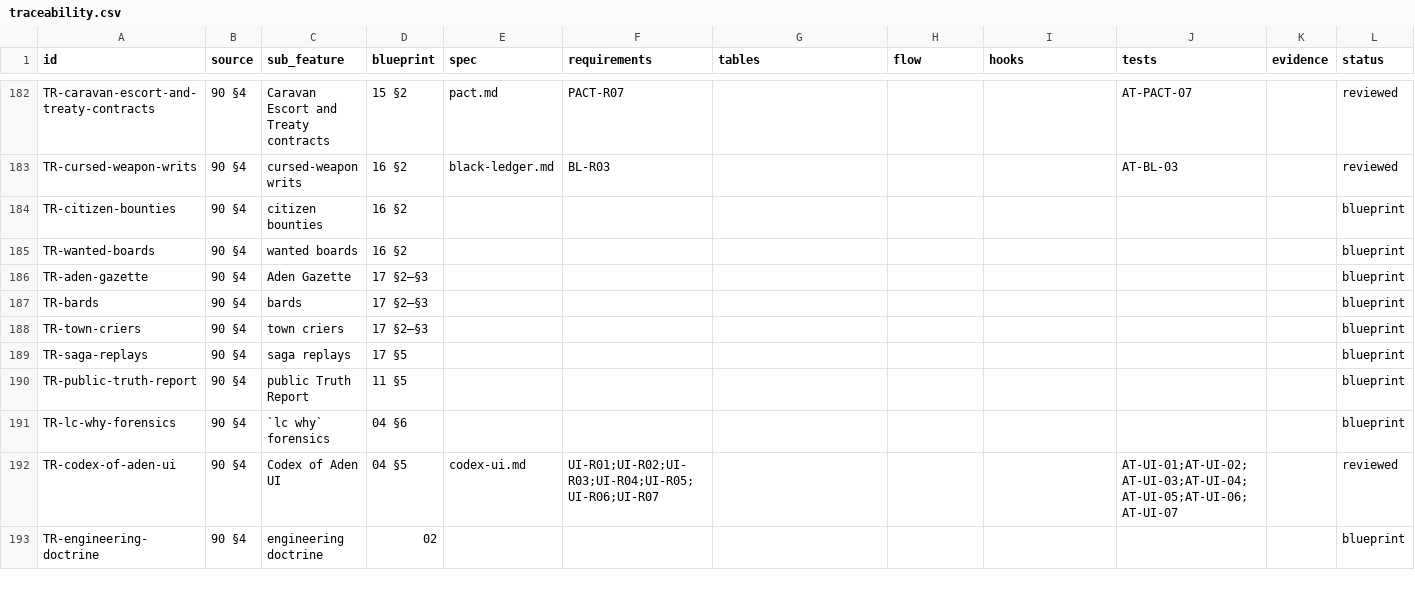
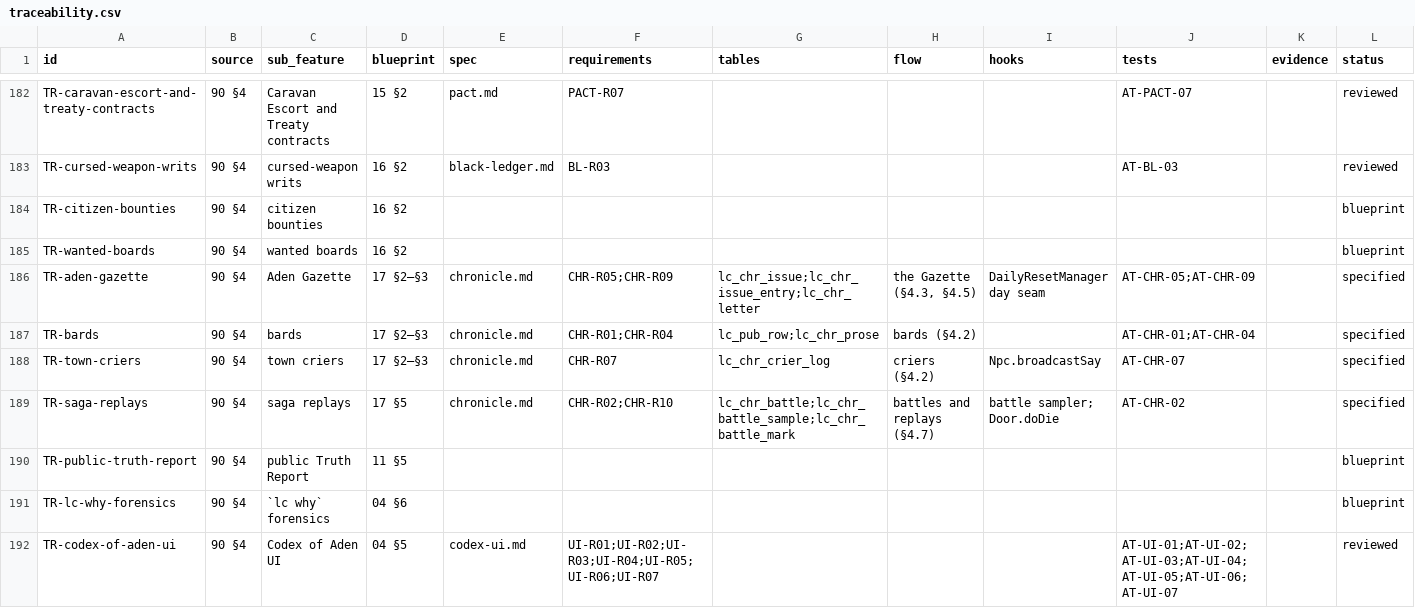
Before and after one commit to nalyk/l2j, a CSV file: docs/blueprint/traceability.csv, drawn as a sheet; only a part is shown, gaps mark what is left out; the shorter side is filled out with more unchanged rows; the diff covers the shown part only.

```diff
--- a/docs/blueprint/traceability.csv
+++ b/docs/blueprint/traceability.csv
@@ -185,6 +185,6 @@ TR-citizen-bounties,90 §4,citizen bounties,16 §2,,,,,,,,blueprint
 TR-wanted-boards,90 §4,wanted boards,16 §2,,,,,,,,blueprint
-TR-aden-gazette,90 §4,Aden Gazette,17 §2–§3,,,,,,,,blueprint
-TR-bards,90 §4,bards,17 §2–§3,,,,,,,,blueprint
-TR-town-criers,90 §4,town criers,17 §2–§3,,,,,,,,blueprint
-TR-saga-replays,90 §4,saga replays,17 §5,,,,,,,,blueprint
+TR-aden-gazette,90 §4,Aden Gazette,17 §2–§3,chronicle.md,CHR-R05;CHR-R09,lc_chr_issue;lc_chr_issue_entry;lc_chr_letter,"the Gazette (§4.3, §4.5)",DailyResetManager day seam,AT-CHR-05;AT-CHR-09,,specified
+TR-bards,90 §4,bards,17 §2–§3,chronicle.md,CHR-R01;CHR-R04,lc_pub_row;lc_chr_prose,bards (§4.2),,AT-CHR-01;AT-CHR-04,,specified
+TR-town-criers,90 §4,town criers,17 §2–§3,chronicle.md,CHR-R07,lc_chr_crier_log,criers (§4.2),Npc.broadcastSay,AT-CHR-07,,specified
+TR-saga-replays,90 §4,saga replays,17 §5,chronicle.md,CHR-R02;CHR-R10,lc_chr_battle;lc_chr_battle_sample;lc_chr_battle_mark,battles and replays (§4.7),battle sampler; Door.doDie,AT-CHR-02,,specified
 TR-public-truth-report,90 §4,public Truth Report,11 §5,,,,,,,,blueprint
```
Also changed, not shown: 51 edited cells elsewhere in this file, 7 other files.
